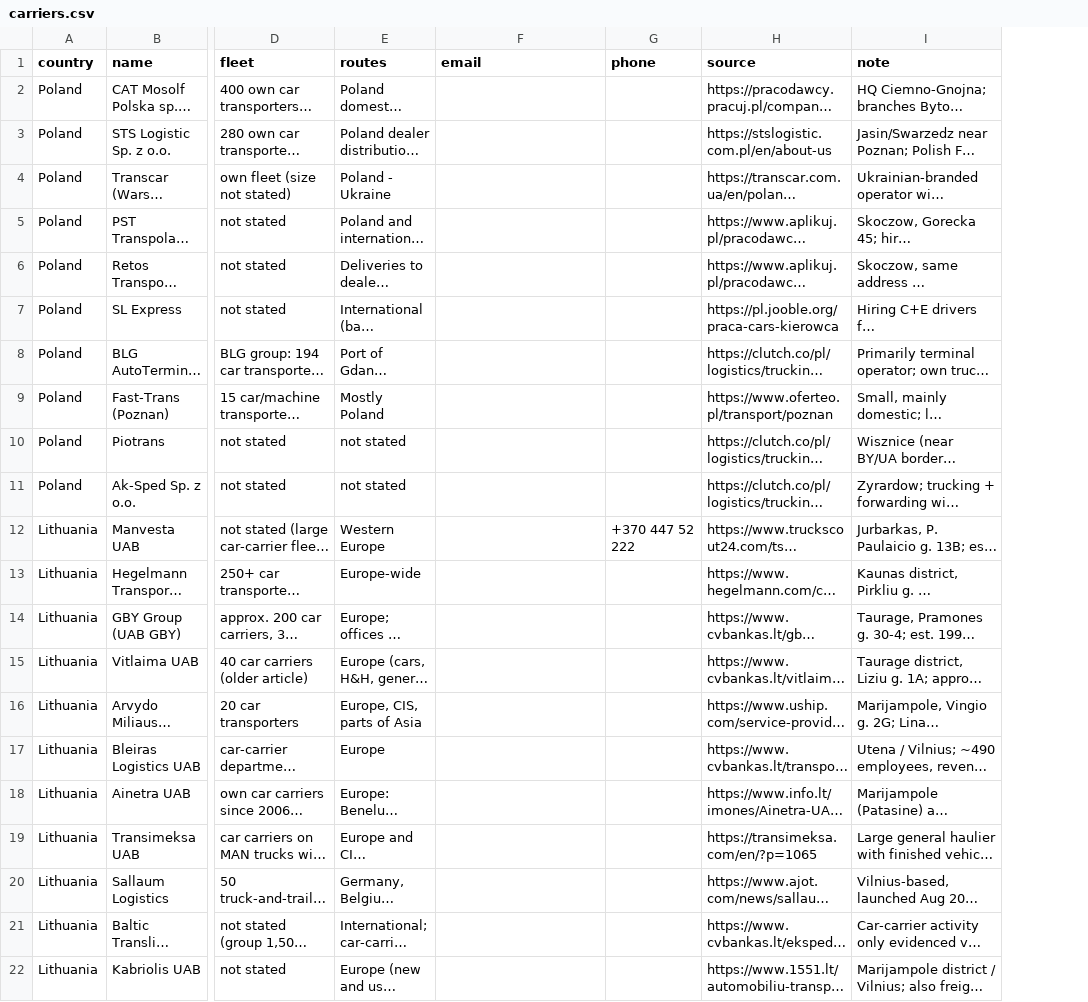
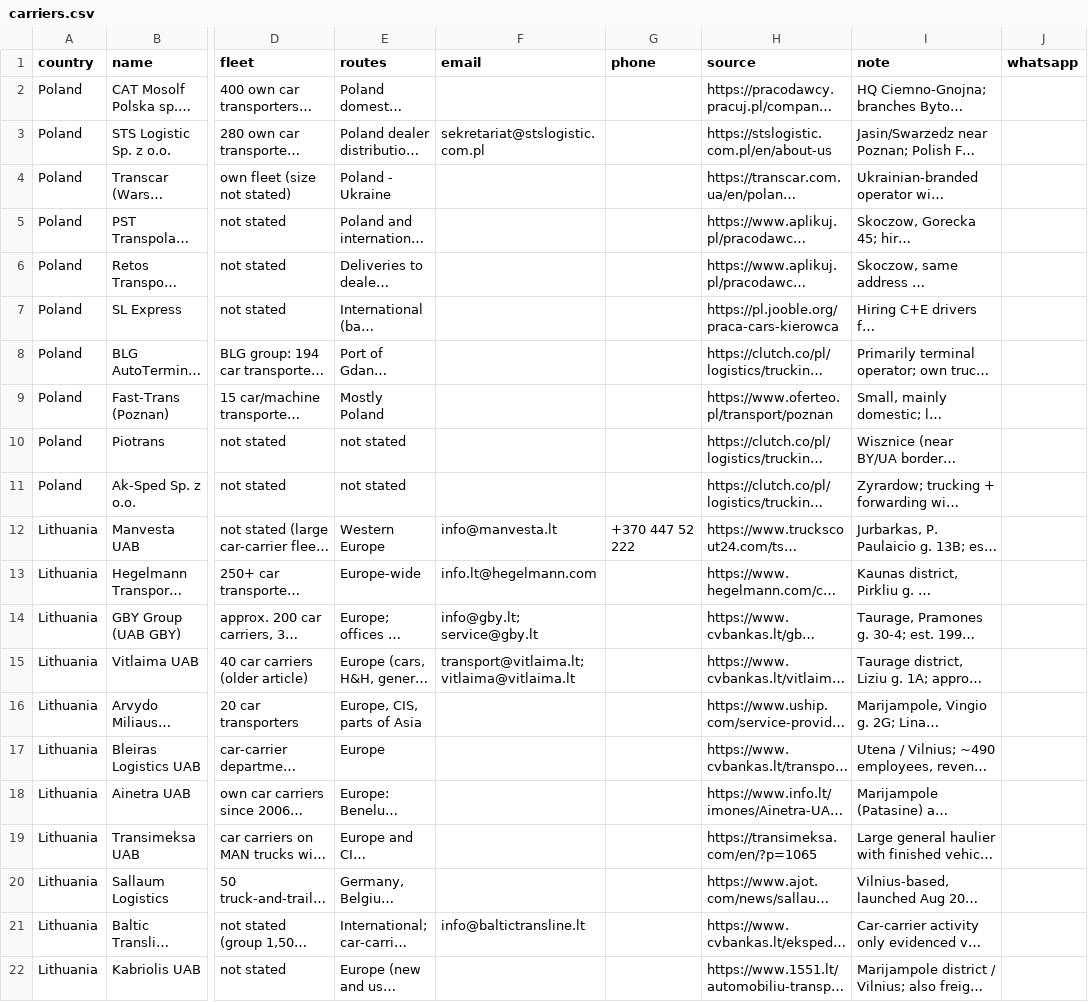
Before and after one commit to art20021986-wq/ua-art-autopilot, a CSV file: cloud/carriers_list_002/carriers.csv, drawn as a sheet; only a part is shown, gaps mark what is left out; long unchanged cells end in …; the diff covers the shown part only; the diff names each change by its address in the sheet, - before the commit and + after, or states it on an @@ line.

```diff
--- a/cloud/carriers_list_002/carriers.csv
+++ b/cloud/carriers_list_002/carriers.csv
+column J (whatsapp), empty
-F3 (email): (empty)
+F3 (email): sekretariat@stslogistic.com.pl
-F12 (email): (empty)
+F12 (email): info@manvesta.lt
-F13 (email): (empty)
+F13 (email): info.lt@hegelmann.com
-F14 (email): (empty)
+F14 (email): info@gby.lt; service@gby.lt
-F15 (email): (empty)
+F15 (email): transport@vitlaima.lt; vitlaima@vitlaima.lt
-F21 (email): (empty)
+F21 (email): info@baltictransline.lt
```
Also changed, not shown: 25 edited cells elsewhere in this file.
